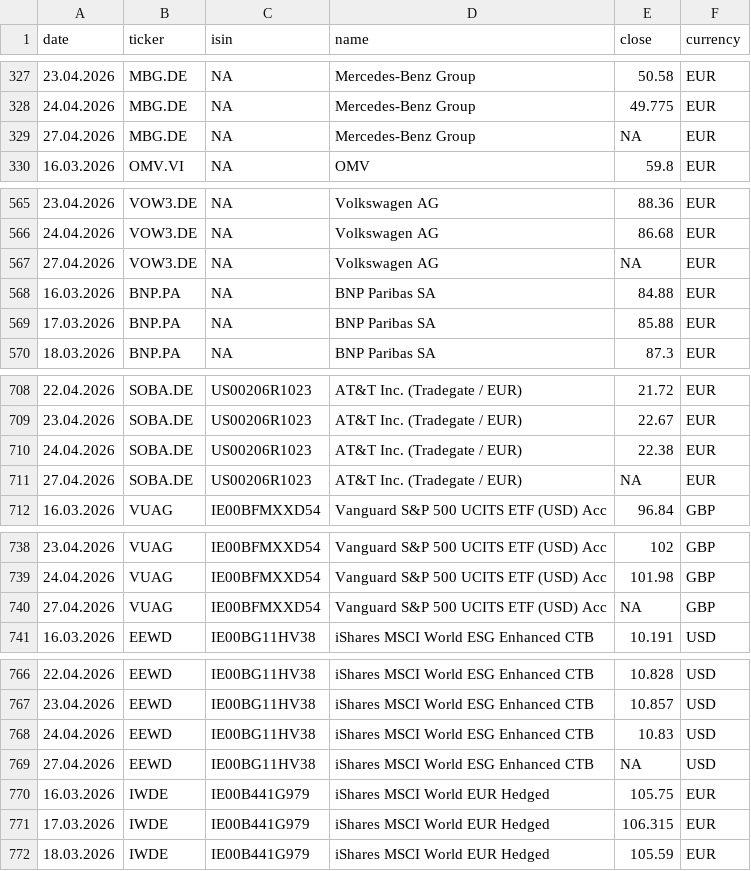
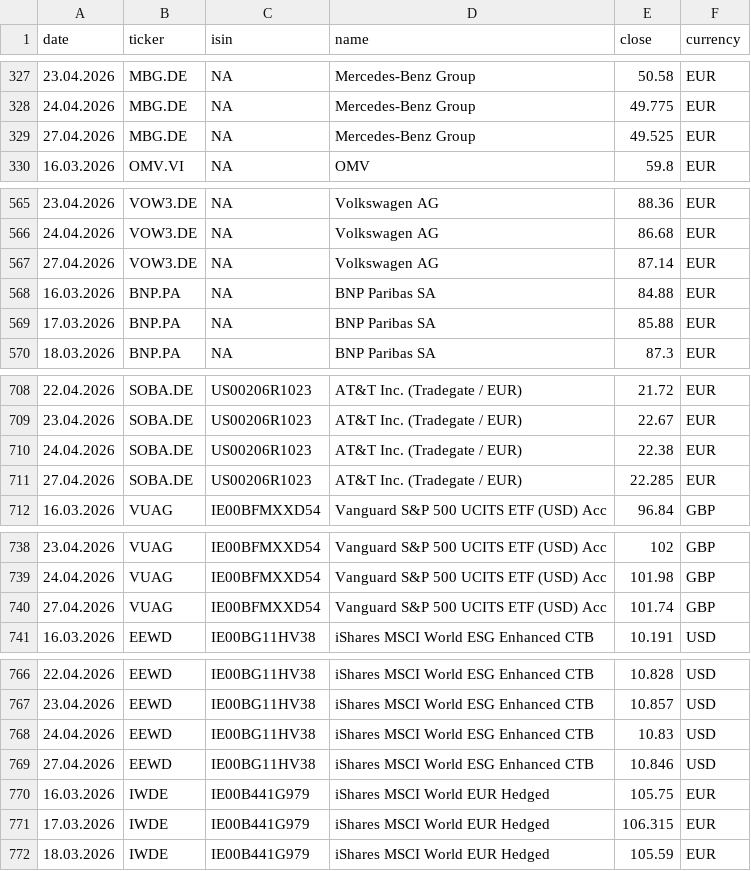
Before and after one commit to RadimTol/Akcie, a CSV file: stocks_history_30d.csv, drawn as a sheet; only a part is shown, gaps mark what is left out; the diff covers the shown part only.

```diff
--- a/stocks_history_30d.csv
+++ b/stocks_history_30d.csv
@@ -328,3 +328,3 @@
 "24.04.2026","MBG.DE",NA,"Mercedes-Benz Group",49.775,"EUR"
-"27.04.2026","MBG.DE",NA,"Mercedes-Benz Group",NA,"EUR"
+"27.04.2026","MBG.DE",NA,"Mercedes-Benz Group",49.525,"EUR"
 "16.03.2026","OMV.VI",NA,"OMV",59.8,"EUR"
@@ -566,3 +566,3 @@
 "24.04.2026","VOW3.DE",NA,"Volkswagen AG",86.68,"EUR"
-"27.04.2026","VOW3.DE",NA,"Volkswagen AG",NA,"EUR"
+"27.04.2026","VOW3.DE",NA,"Volkswagen AG",87.14,"EUR"
 "16.03.2026","BNP.PA",NA,"BNP Paribas SA",84.88,"EUR"
@@ -710,3 +710,3 @@
 "24.04.2026","SOBA.DE","US00206R1023","AT&T Inc. (Tradegate / EUR)",22.38,"EUR"
-"27.04.2026","SOBA.DE","US00206R1023","AT&T Inc. (Tradegate / EUR)",NA,"EUR"
+"27.04.2026","SOBA.DE","US00206R1023","AT&T Inc. (Tradegate / EUR)",22.285,"EUR"
 "16.03.2026","VUAG","IE00BFMXXD54","Vanguard S&P 500 UCITS ETF (USD) Acc",96.84,"GBP"
@@ -739,3 +739,3 @@
 "24.04.2026","VUAG","IE00BFMXXD54","Vanguard S&P 500 UCITS ETF (USD) Acc",101.98,"GBP"
-"27.04.2026","VUAG","IE00BFMXXD54","Vanguard S&P 500 UCITS ETF (USD) Acc",NA,"GBP"
+"27.04.2026","VUAG","IE00BFMXXD54","Vanguard S&P 500 UCITS ETF (USD) Acc",101.74,"GBP"
 "16.03.2026","EEWD","IE00BG11HV38","iShares MSCI World ESG Enhanced CTB",10.191,"USD"
@@ -768,3 +768,3 @@
 "24.04.2026","EEWD","IE00BG11HV38","iShares MSCI World ESG Enhanced CTB",10.83,"USD"
-"27.04.2026","EEWD","IE00BG11HV38","iShares MSCI World ESG Enhanced CTB",NA,"USD"
+"27.04.2026","EEWD","IE00BG11HV38","iShares MSCI World ESG Enhanced CTB",10.846,"USD"
 "16.03.2026","IWDE","IE00B441G979","iShares MSCI World EUR Hedged",105.75,"EUR"
```
Also changed, not shown: 12 edited cells elsewhere in this file, stocks.csv.
